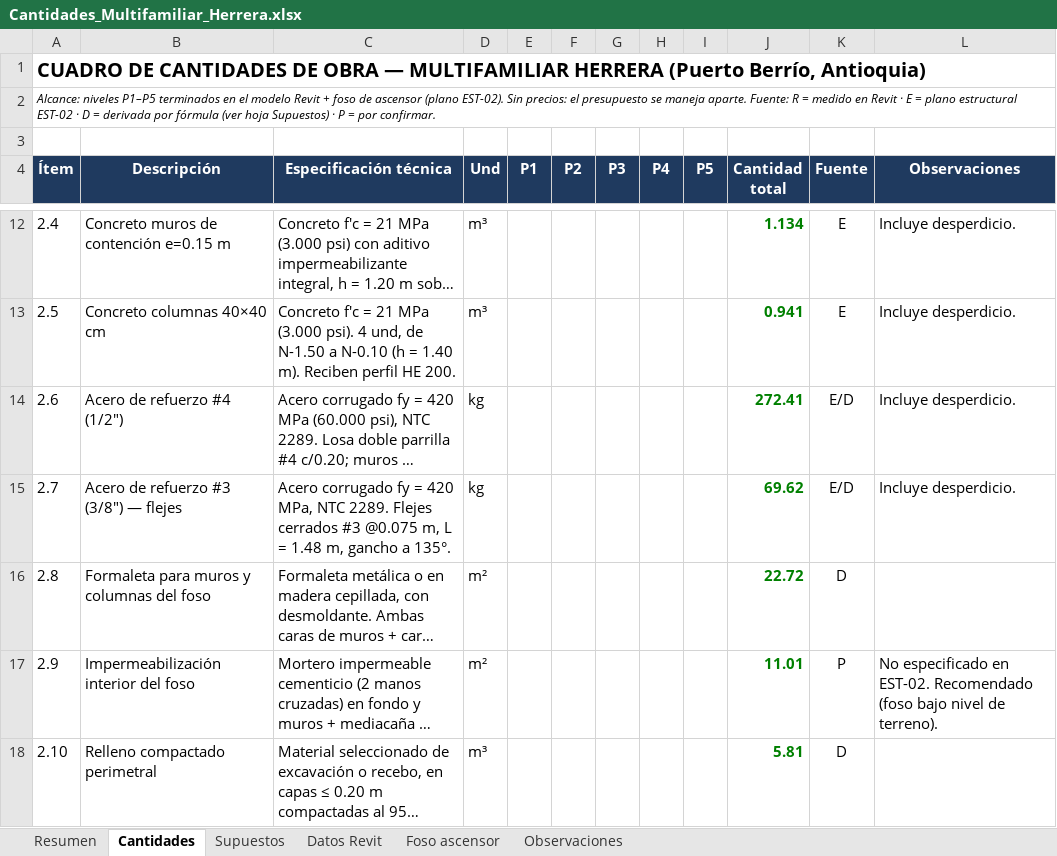
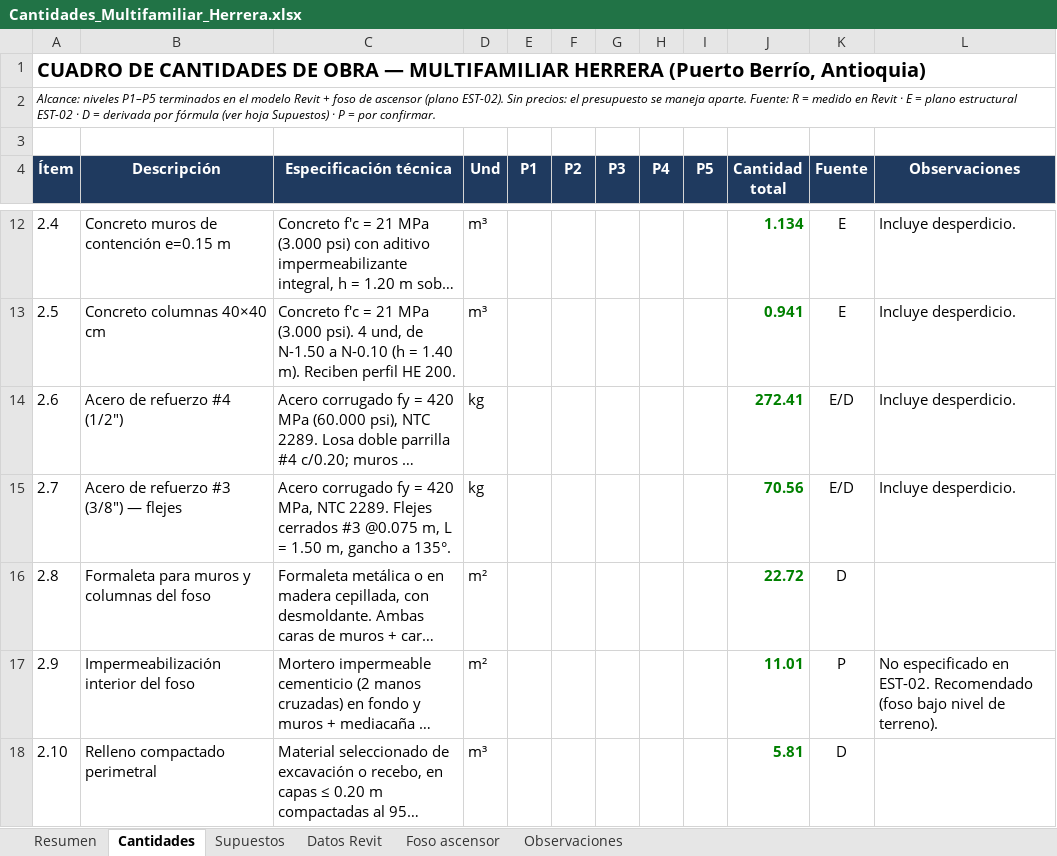
Before and after one commit to monarqardila-arq/multifamiliar-herrera-dashboard, an Excel workbook: cantidades/Cantidades_Multifamiliar_Herrera.xlsx, sheet Cantidades, drawn as a sheet; only a part is shown, gaps mark what is left out; long unchanged cells end in …; values as stored, in another font and other column widths than the file's, no borders; charts and pictures not drawn; the diff names each change by its address in the sheet, - before the commit and + after, or states it on an @@ line.

```diff
--- a/cantidades/Cantidades_Multifamiliar_Herrera.xlsx (sheet Cantidades)
+++ b/cantidades/Cantidades_Multifamiliar_Herrera.xlsx (sheet Cantidades)
-C15 (Especificación técnica): …L = 1.48 m, gancho…
+C15 (Especificación técnica): …L = 1.50 m, gancho…
-J15 (Cantidad total): 69.62
+J15 (Cantidad total): 70.56
```
Also changed, not shown: sheet Foso ascensor, sheet Resumen, sheet Observaciones, 6 other files.
